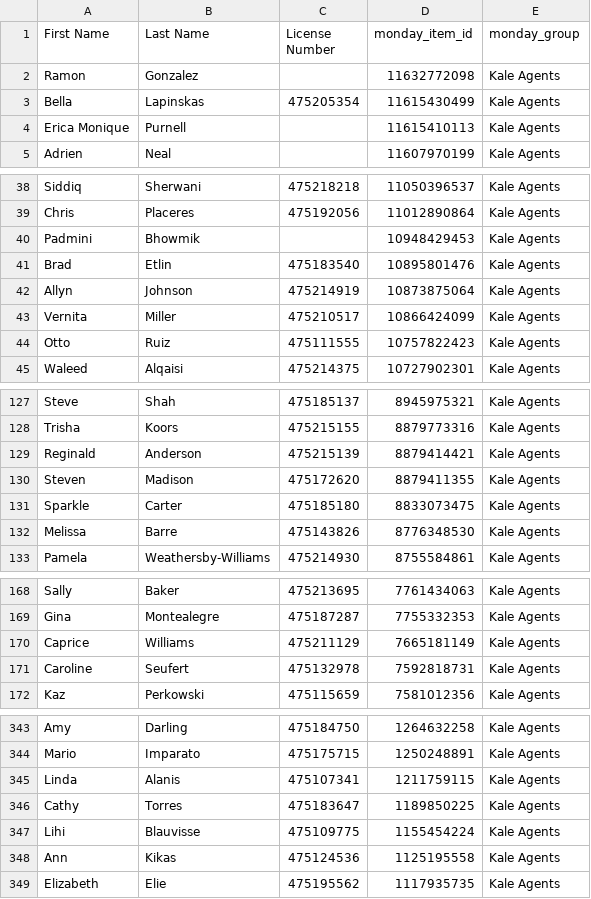
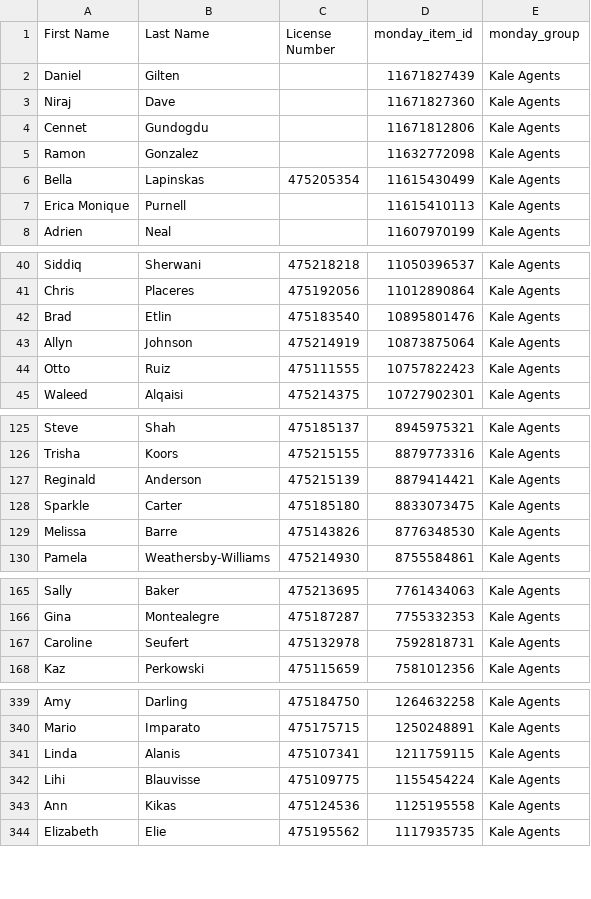
Before and after one commit to delfinparis/kha-agent-renewal-project, a CSV file: agents_need_renewal.csv, drawn as a sheet; only a part is shown, gaps mark what is left out; removed rows and columns are numbered as before the commit, all else as after; the diff covers the shown part only; the diff names each change by its address in the sheet, - before the commit and + after, or states it on an @@ line.

```diff
--- a/agents_need_renewal.csv
+++ b/agents_need_renewal.csv
+row 2: Daniel | Gilten |  | 11671827439 | Kale Agents
+row 3: Niraj | Dave |  | 11671827360 | Kale Agents
+row 4: Cennet | Gundogdu |  | 11671812806 | Kale Agents
-row 40: Padmini | Bhowmik |  | 10948429453 | Kale Agents
-row 43: Vernita | Miller | 475210517 | 10866424099 | Kale Agents
-row 130: Steven | Madison | 475172620 | 8879411355 | Kale Agents
-row 170: Caprice | Williams | 475211129 | 7665181149 | Kale Agents
-row 346: Cathy | Torres | 475183647 | 1189850225 | Kale Agents
```
Also changed, not shown: 8 removed rows and 2 edited cells elsewhere in this file, 1 other file.
